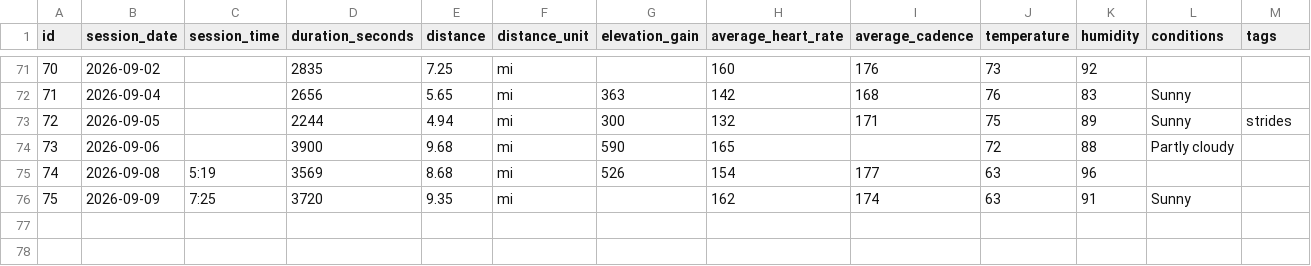
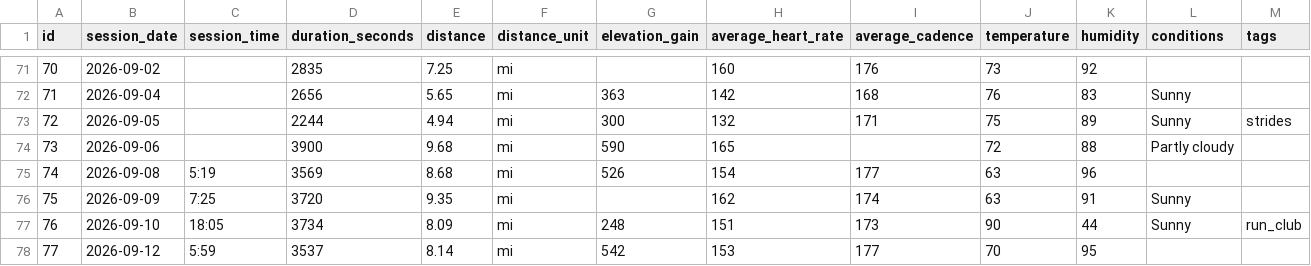
Before and after one commit to cappscr/digital-training-log-app, a CSV file: backend/db/seeds/training_sessions.csv, drawn as a sheet; only a part is shown, gaps mark what is left out; rows hold the shown columns only; the diff names each change by its address in the sheet, - before the commit and + after, or states it on an @@ line.

Commit message:
[#377] Adds the latest training session data to the dev seeds

```diff
--- a/backend/db/seeds/training_sessions.csv
+++ b/backend/db/seeds/training_sessions.csv
+row 77: 76 | 2026-09-10 | 18:05 | 3734 | 8.09 | mi | 248 | 151 | 173 | 90 | 44 | Sunny | run_club
+row 78: 77 | 2026-09-12 | 5:59 | 3537 | 8.14 | mi | 542 | 153 | 177 | 70 | 95
```
